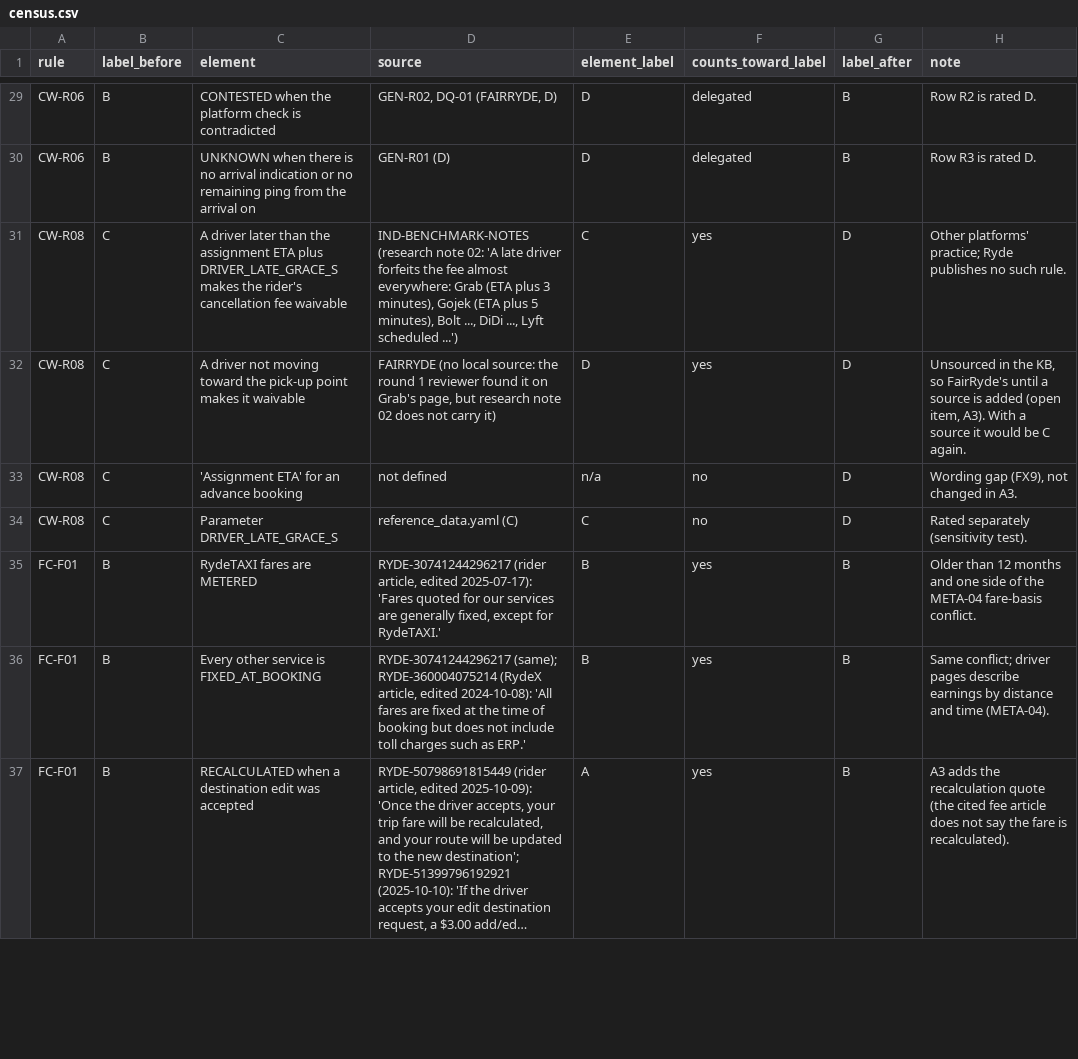
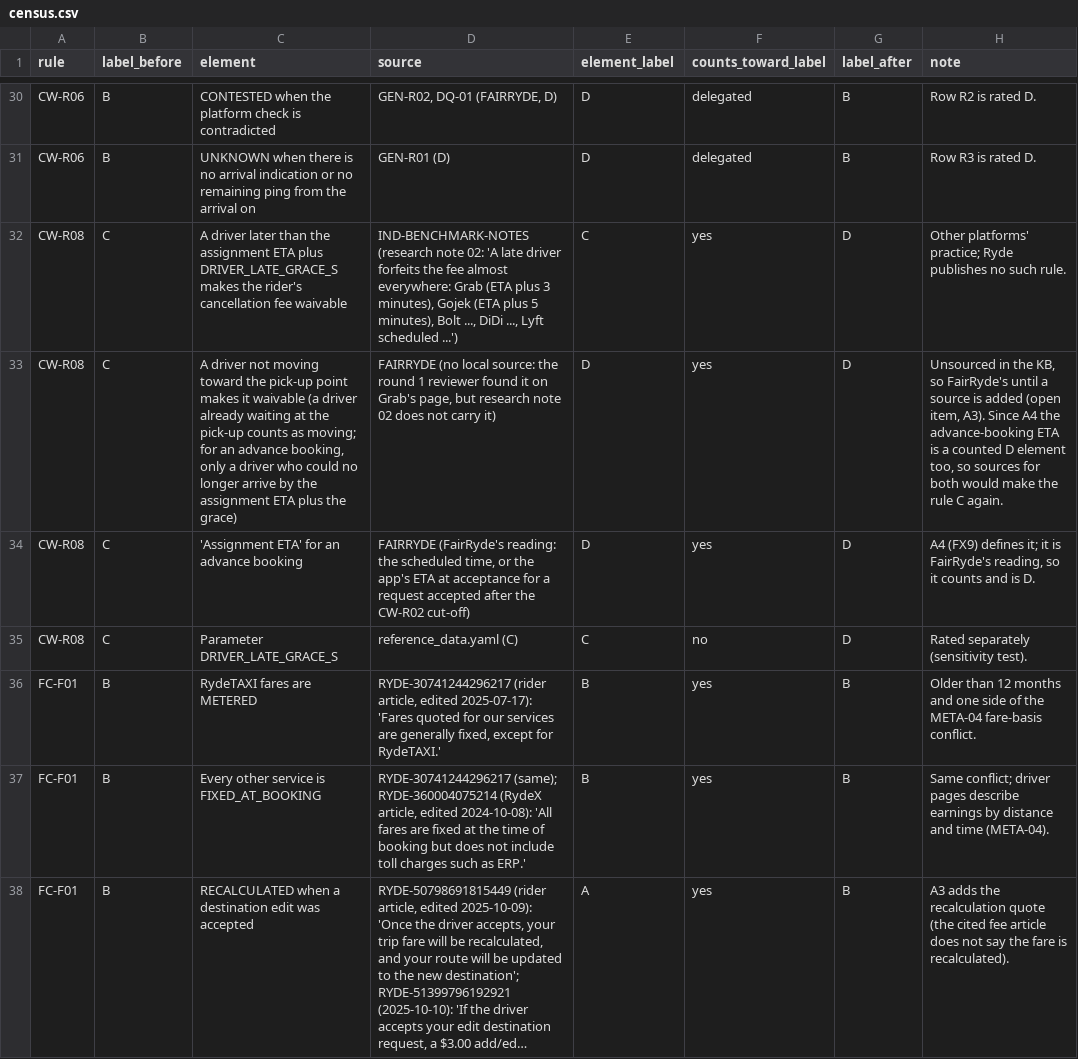
Before and after one commit to Jasperyu01/fairryde, a CSV file: validation/round2/census.csv, drawn as a sheet; only a part is shown, gaps mark what is left out; long unchanged cells end in …; the diff covers the shown part only.

```diff
--- a/validation/round2/census.csv
+++ b/validation/round2/census.csv
@@ -31,4 +32,4 @@ CW-R06,B,UNKNOWN when there is no arrival indication or no remaining ping from t
 CW-R08,C,A driver later than the assignment ETA plus DRIVER_LATE_GRACE_S makes the rider's cancellation fee waivable,"IND-BENCHMARK-NOTES (research note 02: 'A late driver forfeits the fee almost everywhere: Grab (ETA plus 3 minutes), Gojek (ETA plus 5 minutes), Bolt ..., DiDi ..., Lyft scheduled ...')",C,yes,D,Other platforms' practice; Ryde publishes no such rule.
-CW-R08,C,A driver not moving toward the pick-up point makes it waivable,"FAIRRYDE (no local source: the round 1 reviewer found it on Grab's page, but research note 02 does not carry it)",D,yes,D,"Unsourced in the KB, so FairRyde's until a source is added (open item, A3). With a source it would be C again."
-CW-R08,C,'Assignment ETA' for an advance booking,not defined,n/a,no,D,"Wording gap (FX9), not changed in A3."
+CW-R08,C,"A driver not moving toward the pick-up point makes it waivable (a driver already waiting at the pick-up counts as moving; for an advance booking, only a driver who could no longer arrive by the assignment ETA plus the grace)","FAIRRYDE (no local source: the round 1 reviewer found it on Grab's page, but research note 02 does not carry it)",D,yes,D,"Unsourced in the KB, so FairRyde's until a source is added (open item, A3). Since A4 the advance-booking ETA is a counted D element too, so sources for both would make the rule C again."
+CW-R08,C,'Assignment ETA' for an advance booking,"FAIRRYDE (FairRyde's reading: the scheduled time, or the app's ETA at acceptance for a request accepted after the CW-R02 cut-off)",D,yes,D,"A4 (FX9) defines it; it is FairRyde's reading, so it counts and is D."
 CW-R08,C,Parameter DRIVER_LATE_GRACE_S,reference_data.yaml (C),C,no,D,Rated separately (sensitivity test).
```
Also changed, not shown: 2 added rows and 4 edited cells elsewhere in this file, 26 other files.
